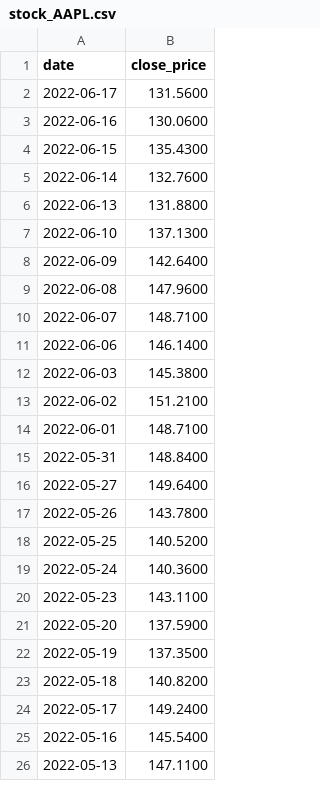
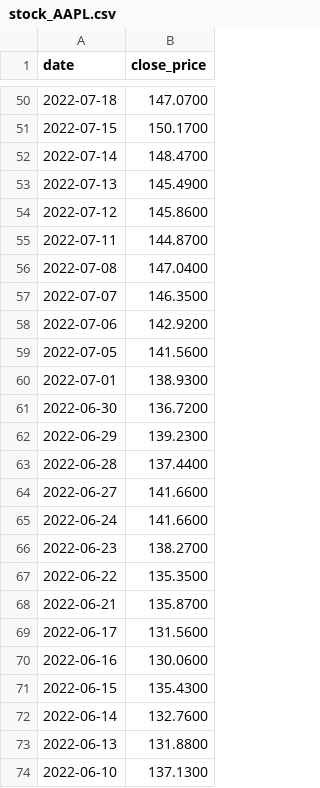
Before and after one commit to Juanllamazares/TFG, a CSV file: backend/data/stock_AAPL.csv (was stock_AAPL.csv), drawn as a sheet; only a part is shown, gaps mark what is left out; the shorter side is filled out with more unchanged rows; the diff covers the shown part only; the diff names each change by its address in the sheet, - before the commit and + after, or states it on an @@ line.

```diff
--- a/stock_AAPL.csv
+++ b/backend/data/stock_AAPL.csv
+row 50: 2022-07-18 | 147.0700
+row 51: 2022-07-15 | 150.1700
+row 52: 2022-07-14 | 148.4700
+row 53: 2022-07-13 | 145.4900
+row 54: 2022-07-12 | 145.8600
+row 55: 2022-07-11 | 144.8700
+row 56: 2022-07-08 | 147.0400
+row 57: 2022-07-07 | 146.3500
+row 58: 2022-07-06 | 142.9200
+row 59: 2022-07-05 | 141.5600
+row 60: 2022-07-01 | 138.9300
+row 61: 2022-06-30 | 136.7200
+row 62: 2022-06-29 | 139.2300
+row 63: 2022-06-28 | 137.4400
+row 64: 2022-06-27 | 141.6600
+row 65: 2022-06-24 | 141.6600
+row 66: 2022-06-23 | 138.2700
+row 67: 2022-06-22 | 135.3500
+row 68: 2022-06-21 | 135.8700
```
Also changed, not shown: 48 added rows elsewhere in this file, 7 other files.
